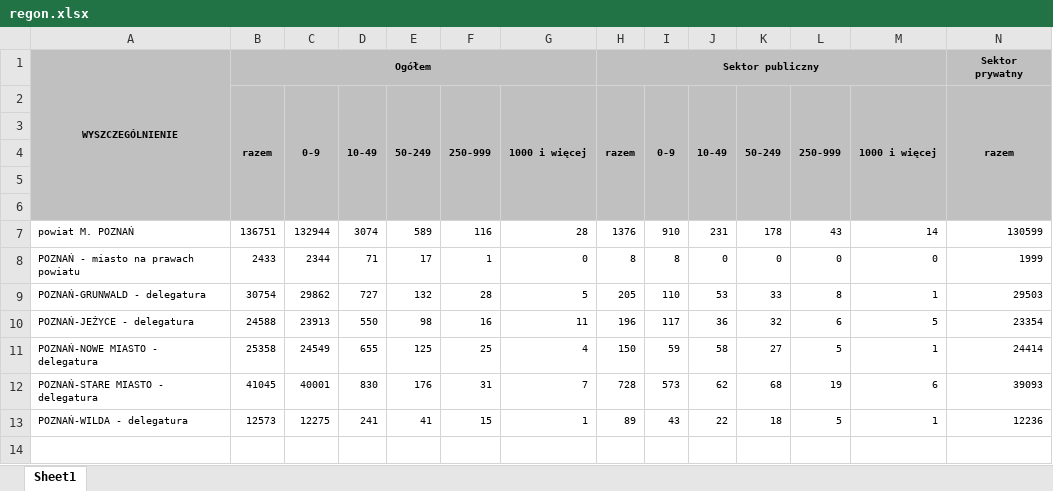
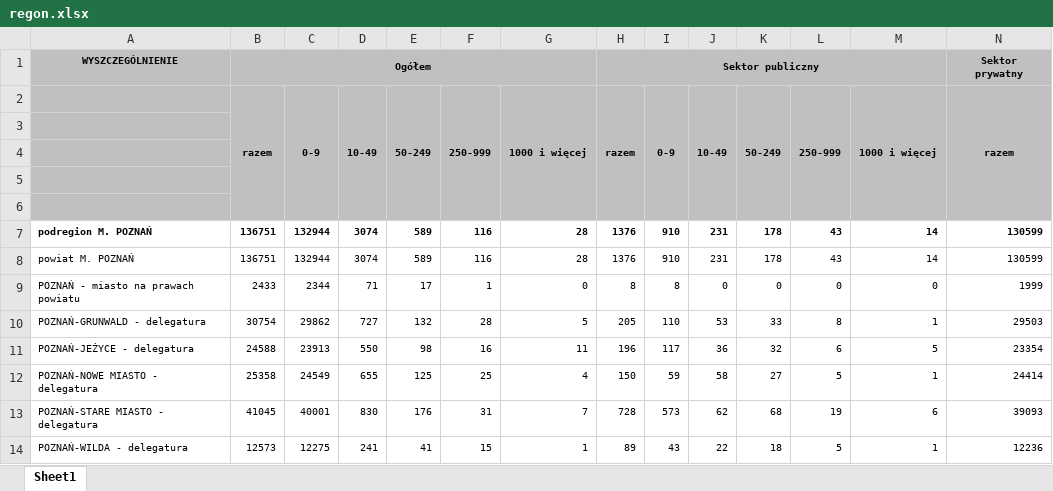
Before and after one commit to wozniak2/MobilityPatterns, an Excel workbook: Data/CSV/regon.xlsx, sheet Sheet1, drawn as a sheet; only a part is shown; values as stored, in another font and other column widths than the file's, no borders; removed rows and columns are numbered as before the commit, all else as after; rows hold the shown columns only; the diff names each change by its address in the sheet, - before the commit and + after, or states it on an @@ line.

Commit message:
Update regon.xlsx

```diff
--- a/Data/CSV/regon.xlsx (sheet Sheet1)
+++ b/Data/CSV/regon.xlsx (sheet Sheet1)
-A1:A6 merged
+row 7: podregion M. POZNAŃ | 136751 | 132944 | 3074 | 589 | 116 | 28 | 1376 | 910 | 231 | 178 | 43 | 14 | 130599
```
